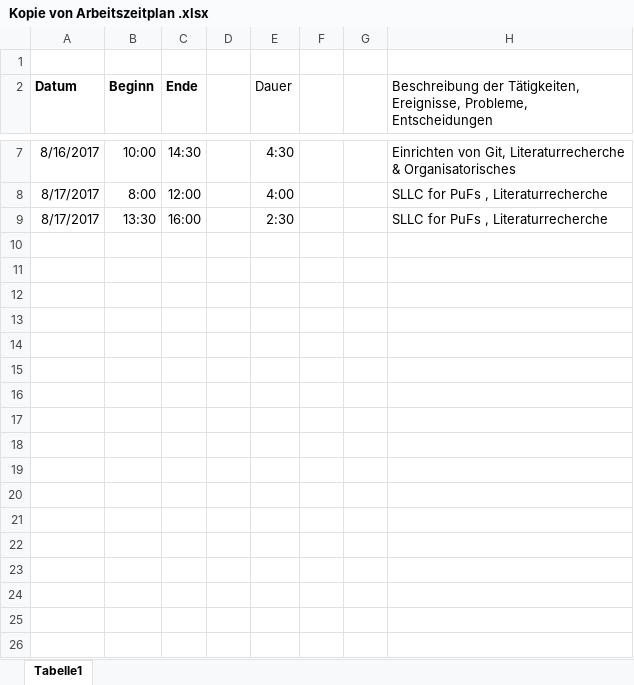
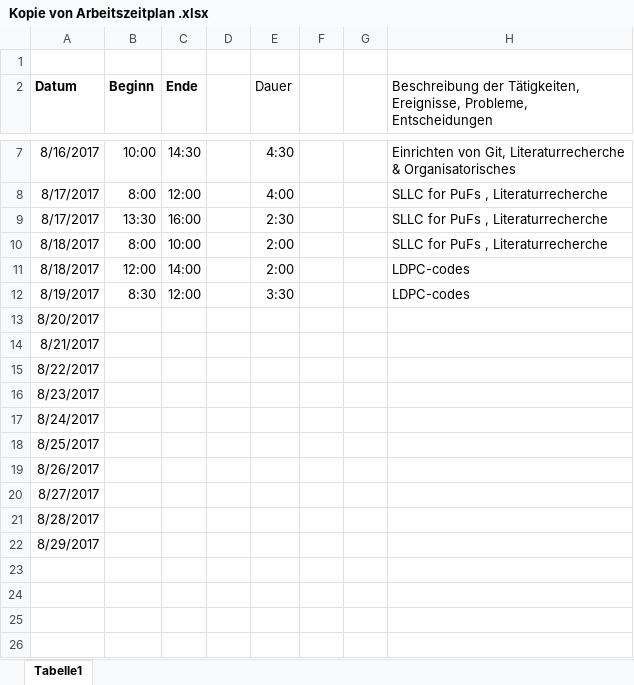
Before and after one commit to JBKZ/HelperDataMethodsForPUFs, an Excel workbook: Organization/Kopie von Arbeitszeitplan .xlsx, sheet Tabelle1, drawn as a sheet; only a part is shown, gaps mark what is left out; the shorter side is filled out with more unchanged rows; values as stored, in another font and other column widths than the file's, no borders; the diff covers the shown part only; the diff names each change by its address in the sheet, - before the commit and + after, or states it on an @@ line.

Commit message:
LDPC codes continue..

```diff
--- a/Organization/Kopie von Arbeitszeitplan .xlsx (sheet Tabelle1)
+++ b/Organization/Kopie von Arbeitszeitplan .xlsx (sheet Tabelle1)
+row 10: 8/18/2017 | 8:00 | 10:00 |  | 2:00 |  |  | SLLC for PuFs , Literaturrecherche
+row 11: 8/18/2017 | 12:00 | 14:00 |  | 2:00 |  |  | LDPC-codes
+row 12: 8/19/2017 | 8:30 | 12:00 |  | 3:30 |  |  | LDPC-codes
+row 13: 8/20/2017
+row 14: 8/21/2017
+row 15: 8/22/2017
+row 16: 8/23/2017
+row 17: 8/24/2017
+row 18: 8/25/2017
+row 19: 8/26/2017
+row 20: 8/27/2017
+row 21: 8/28/2017
+row 22: 8/29/2017
```
Also changed, not shown: 13 removed rows and 1 edited cell elsewhere in this sheet.
